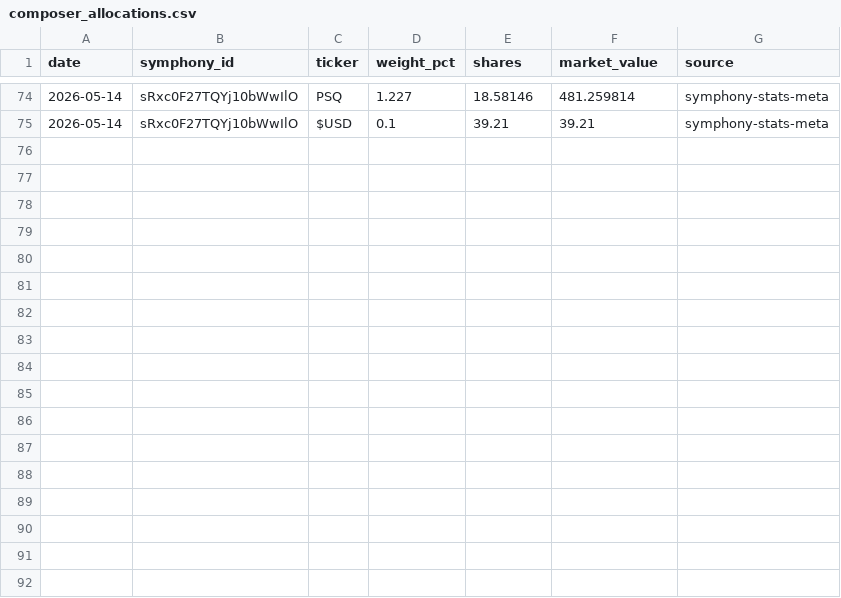
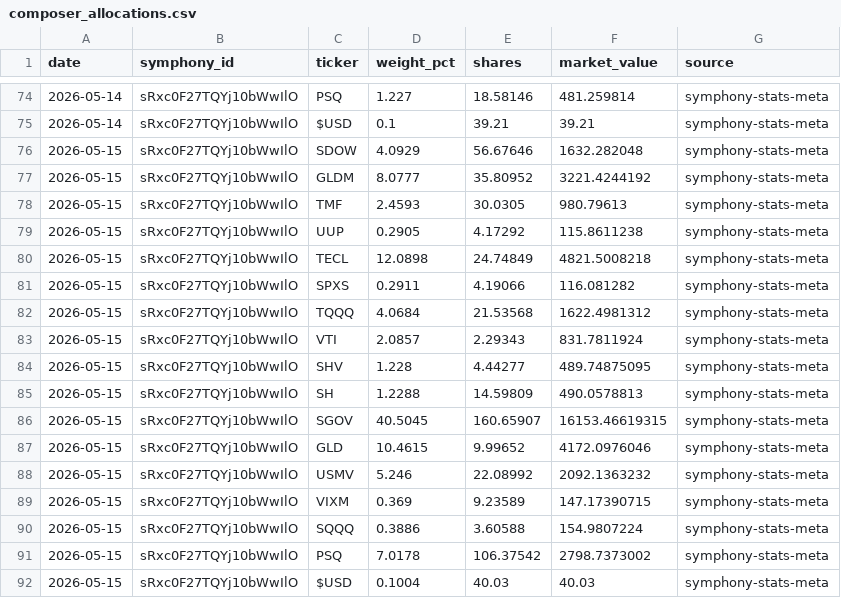
Before and after one commit to brianlee8309/blee-quant-site, a CSV file: composer_allocations.csv, drawn as a sheet; only a part is shown, gaps mark what is left out.

```diff
--- a/composer_allocations.csv
+++ b/composer_allocations.csv
@@ -75 +75,18 @@ date,symphony_id,ticker,weight_pct,shares,market_value,source
 2026-05-14,sRxc0F27TQYj10bWwIlO,$USD,0.1,39.21,39.21,symphony-stats-meta
+2026-05-15,sRxc0F27TQYj10bWwIlO,SDOW,4.0929,56.67646,1632.282048,symphony-stats-meta
+2026-05-15,sRxc0F27TQYj10bWwIlO,GLDM,8.0777,35.80952,3221.4244192,symphony-stats-meta
+2026-05-15,sRxc0F27TQYj10bWwIlO,TMF,2.4593,30.0305,980.79613,symphony-stats-meta
+2026-05-15,sRxc0F27TQYj10bWwIlO,UUP,0.2905,4.17292,115.8611238,symphony-stats-meta
+2026-05-15,sRxc0F27TQYj10bWwIlO,TECL,12.0898,24.74849,4821.5008218,symphony-stats-meta
+2026-05-15,sRxc0F27TQYj10bWwIlO,SPXS,0.2911,4.19066,116.081282,symphony-stats-meta
+2026-05-15,sRxc0F27TQYj10bWwIlO,TQQQ,4.0684,21.53568,1622.4981312,symphony-stats-meta
+2026-05-15,sRxc0F27TQYj10bWwIlO,VTI,2.0857,2.29343,831.7811924,symphony-stats-meta
+2026-05-15,sRxc0F27TQYj10bWwIlO,SHV,1.228,4.44277,489.74875095,symphony-stats-meta
+2026-05-15,sRxc0F27TQYj10bWwIlO,SH,1.2288,14.59809,490.0578813,symphony-stats-meta
+2026-05-15,sRxc0F27TQYj10bWwIlO,SGOV,40.5045,160.65907,16153.46619315,symphony-stats-meta
+2026-05-15,sRxc0F27TQYj10bWwIlO,GLD,10.4615,9.99652,4172.0976046,symphony-stats-meta
+2026-05-15,sRxc0F27TQYj10bWwIlO,USMV,5.246,22.08992,2092.1363232,symphony-stats-meta
+2026-05-15,sRxc0F27TQYj10bWwIlO,VIXM,0.369,9.23589,147.17390715,symphony-stats-meta
+2026-05-15,sRxc0F27TQYj10bWwIlO,SQQQ,0.3886,3.60588,154.9807224,symphony-stats-meta
+2026-05-15,sRxc0F27TQYj10bWwIlO,PSQ,7.0178,106.37542,2798.7373002,symphony-stats-meta
+2026-05-15,sRxc0F27TQYj10bWwIlO,$USD,0.1004,40.03,40.03,symphony-stats-meta
```
Also changed, not shown: composer_allocations_185.csv, composer_allocations_185_3yr2.csv, 9 other files.
